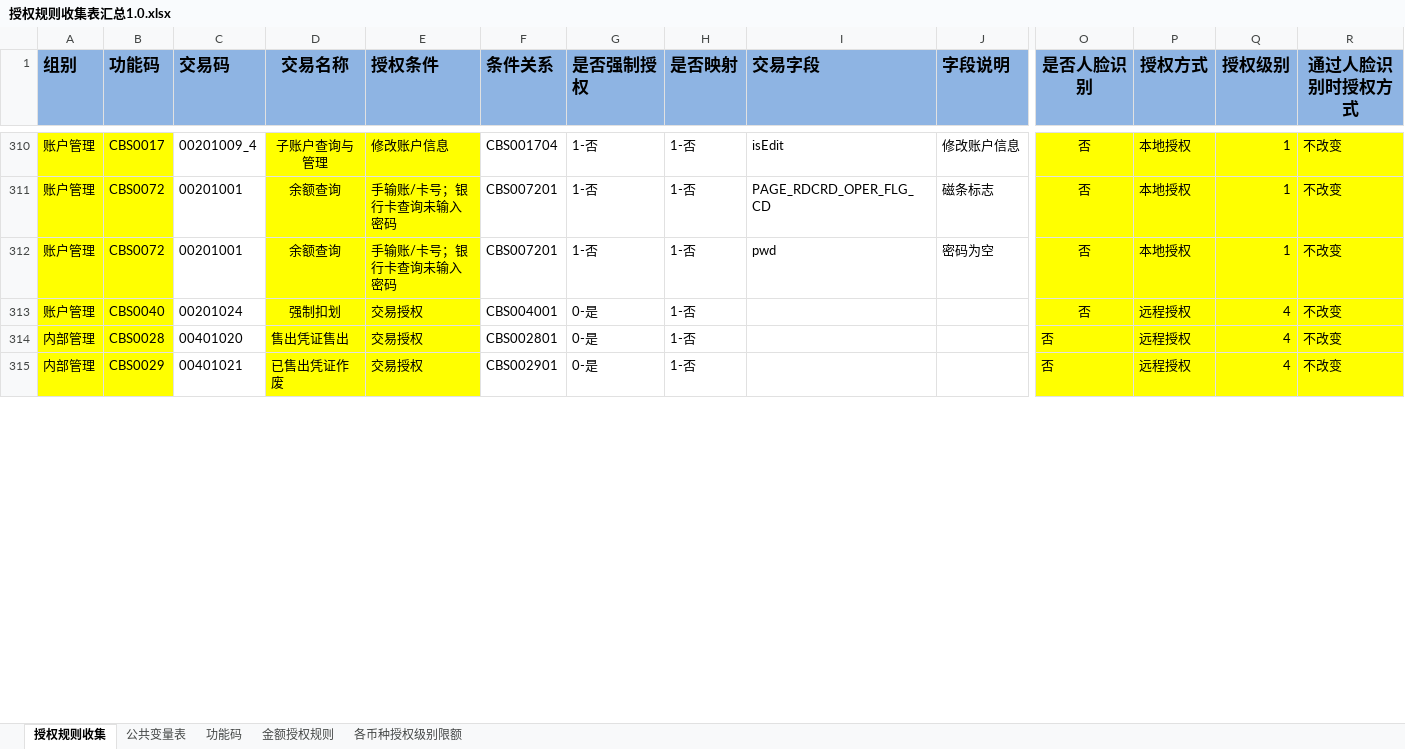
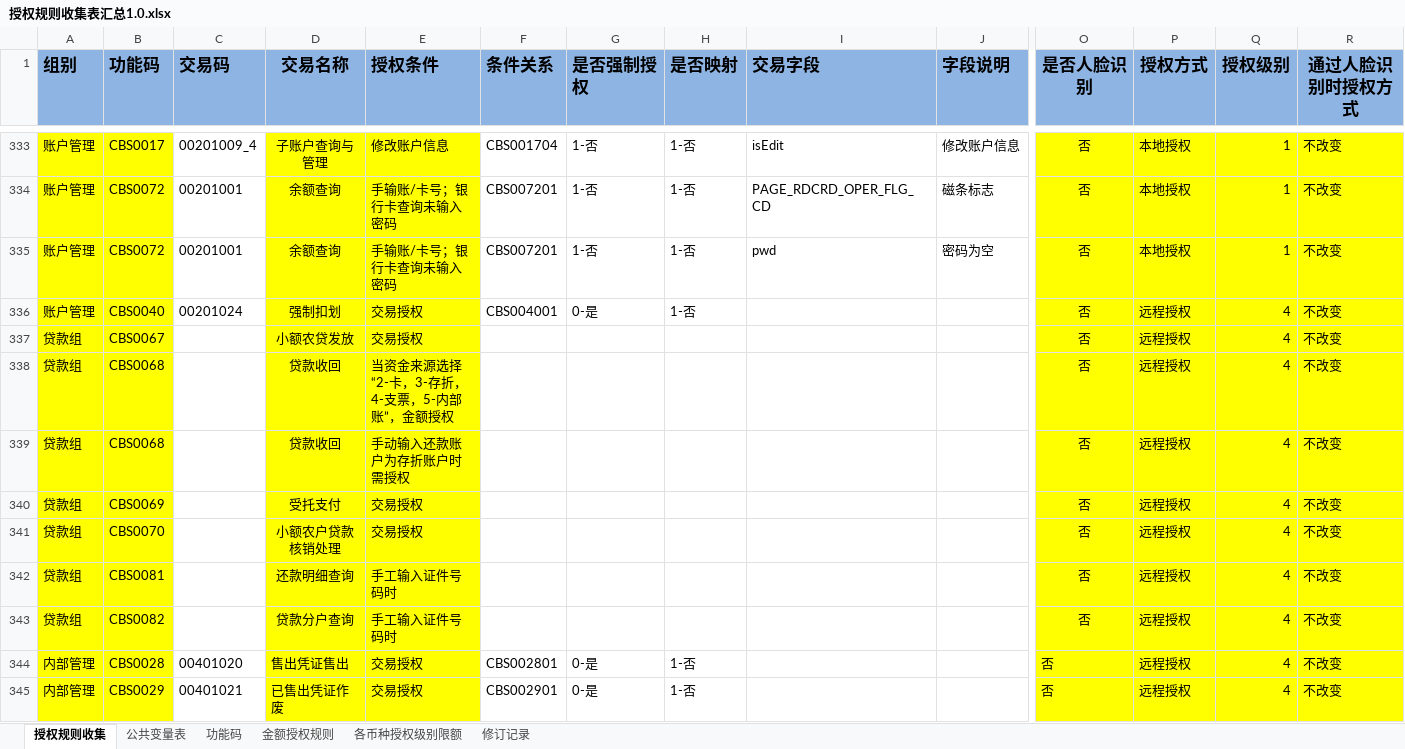
Before and after one commit to somebody2012/node-excel, an Excel workbook: src/auth/授权规则收集表汇总1.0.xlsx, sheet 授权规则收集, drawn as a sheet; only a part is shown, gaps mark what is left out; values as stored, in another font and other column widths than the file's, no borders; conditional formats not drawn; rows hold the shown columns only; the diff covers the shown part only; the diff names each change by its address in the sheet, - before the commit and + after, or states it on an @@ line.

```diff
--- a/src/auth/授权规则收集表汇总1.0.xlsx (sheet 授权规则收集)
+++ b/src/auth/授权规则收集表汇总1.0.xlsx (sheet 授权规则收集)
+sheet tab: 修订记录
+row 337: 贷款组 | CBS0067 |  | 小额农贷发放 | 交易授权 |  |  |  |  |  | 否 | 远程授权 | 4 | 不改变
+row 338: 贷款组 | CBS0068 |  | 贷款收回 | 当资金来源选择“2-卡，3-存折，4-支票，5-内部账”，金额授权 |  |  |  |  |  | 否 | 远程授权 | 4 | 不改变
+row 339: 贷款组 | CBS0068 |  | 贷款收回 | 手动输入还款账户为存折账户时需授权 |  |  |  |  |  | 否 | 远程授权 | 4 | 不改变
+row 340: 贷款组 | CBS0069 |  | 受托支付 | 交易授权 |  |  |  |  |  | 否 | 远程授权 | 4 | 不改变
+row 341: 贷款组 | CBS0070 |  | 小额农户贷款核销处理 | 交易授权 |  |  |  |  |  | 否 | 远程授权 | 4 | 不改变
+row 342: 贷款组 | CBS0081 |  | 还款明细查询 | 手工输入证件号码时 |  |  |  |  |  | 否 | 远程授权 | 4 | 不改变
+row 343: 贷款组 | CBS0082 |  | 贷款分户查询 | 手工输入证件号码时 |  |  |  |  |  | 否 | 远程授权 | 4 | 不改变
```
Also changed, not shown: 26 added rows, 44 edited cells, cell formats and merged cells elsewhere in this sheet, src/customerView/客户视图.xlsx, 7 other files.
